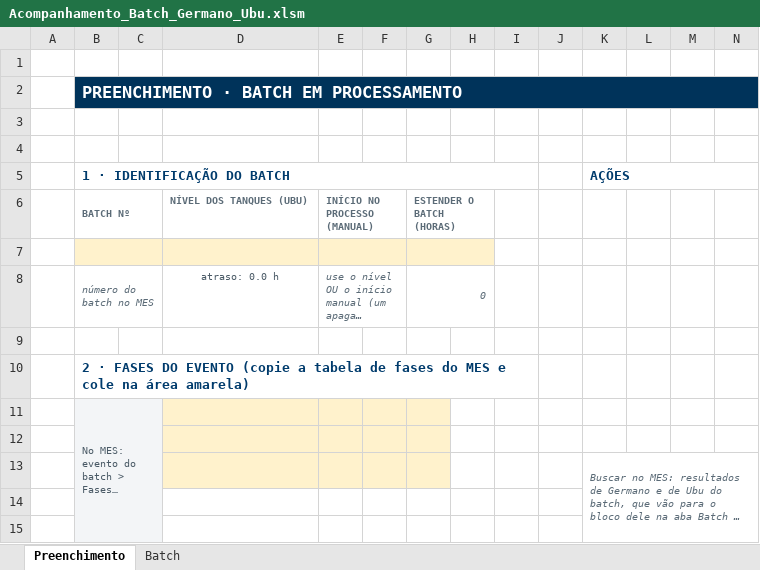
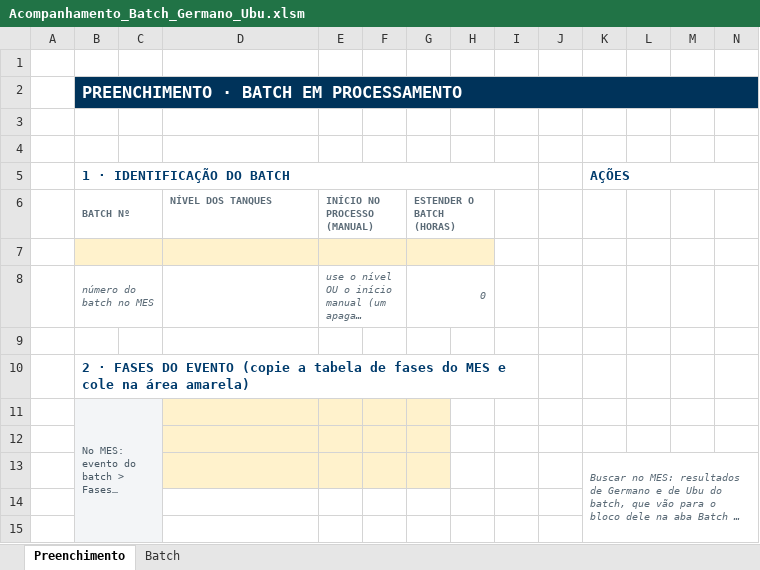
Before and after one commit to forl-felipe/lab-analise-mes, an Excel workbook: comparativo_interlab/Acompanhamento_Batch_Germano_Ubu.xlsm, sheet Preenchimento, drawn as a sheet; only a part is shown; long unchanged cells end in …; values as stored, in another font and other column widths than the file's, no borders; charts and pictures and conditional formats not drawn; the diff names each change by its address in the sheet, - before the commit and + after, or states it on an @@ line.

```diff
--- a/comparativo_interlab/Acompanhamento_Batch_Germano_Ubu.xlsm (sheet Preenchimento)
+++ b/comparativo_interlab/Acompanhamento_Batch_Germano_Ubu.xlsm (sheet Preenchimento)
-D6: NÍVEL DOS TANQUES (UBU)
+D6: NÍVEL DOS TANQUES
-D8: atraso: 0.0 h
+D8: (empty)
```
Also changed, not shown: comparativo_interlab/Comparativo_Interlab_Germano_Ubu.xlsm, 5 other files.
